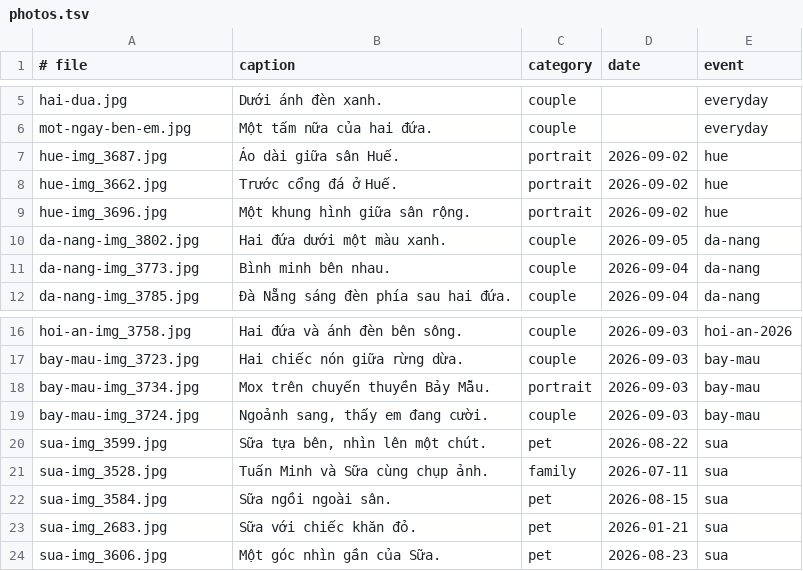
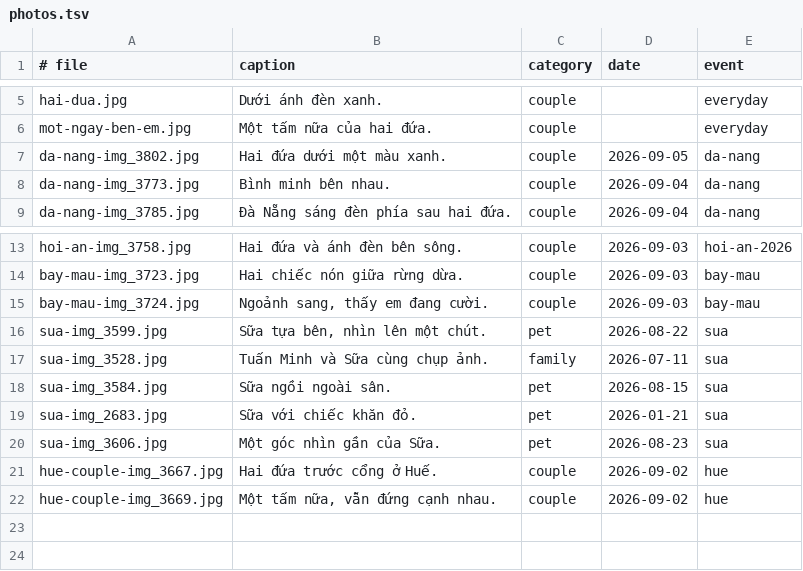
Before and after one commit to tuanbui100821/mox-minh-hai-nam, a TSV file: config/photos.tsv, drawn as a sheet; only a part is shown, gaps mark what is left out; removed rows and columns are numbered as before the commit, all else as after; the diff names each change by its address in the sheet, - before the commit and + after, or states it on an @@ line.

Commit message:
Replace solo portraits with Hue couple photos

```diff
--- a/config/photos.tsv
+++ b/config/photos.tsv
-row 7: hue-img_3687.jpg | Áo dài giữa sân Huế. | portrait | 2026-09-02 | hue
-row 8: hue-img_3662.jpg | Trước cổng đá ở Huế. | portrait | 2026-09-02 | hue
-row 9: hue-img_3696.jpg | Một khung hình giữa sân rộng. | portrait | 2026-09-02 | hue
-row 18: bay-mau-img_3734.jpg | Mox trên chuyến thuyền Bảy Mẫu. | portrait | 2026-09-03 | bay-mau
+row 21: hue-couple-img_3667.jpg | Hai đứa trước cổng ở Huế. | couple | 2026-09-02 | hue
+row 22: hue-couple-img_3669.jpg | Một tấm nữa, vẫn đứng cạnh nhau. | couple | 2026-09-02 | hue
```
Also changed, not shown: config/events.tsv, 11 other files.
